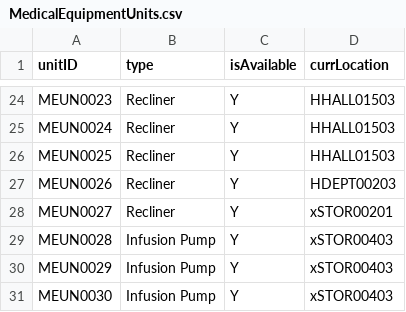
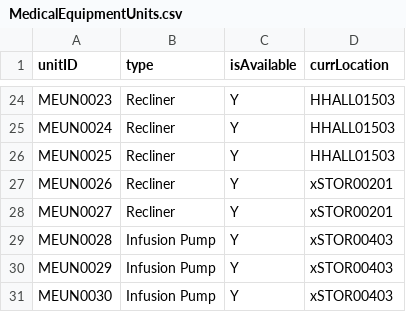
Before and after one commit to nadavk2002/CS3733-D22-Team-X-Prototype-1, a CSV file: MedicalEquipmentUnits.csv, drawn as a sheet; only a part is shown, gaps mark what is left out.

```diff
--- a/MedicalEquipmentUnits.csv
+++ b/MedicalEquipmentUnits.csv
@@ -26,3 +26,3 @@ MEUN0024,Recliner,Y,HHALL01503
 MEUN0025,Recliner,Y,HHALL01503
-MEUN0026,Recliner,Y,HDEPT00203
+MEUN0026,Recliner,Y,xSTOR00201
 MEUN0027,Recliner,Y,xSTOR00201
```
Also changed, not shown: 5 other files.
